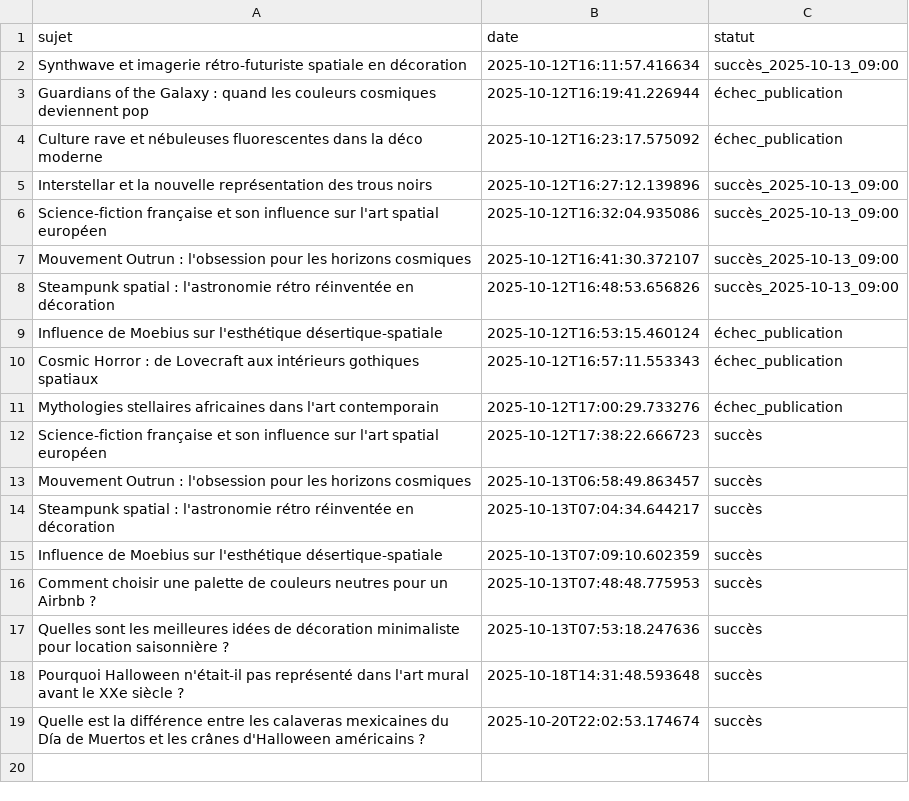
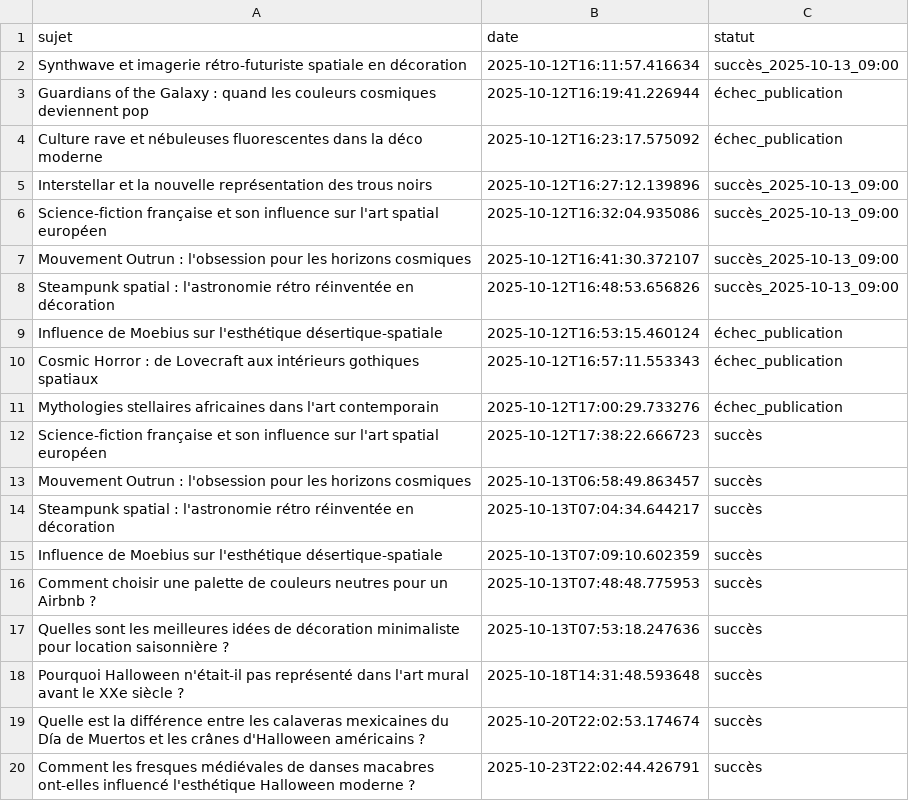
Before and after one commit to Metalosmose21/Halloween-1, a CSV file: sujets_traites.csv, drawn as a sheet; the diff names each change by its address in the sheet, - before the commit and + after, or states it on an @@ line.

```diff
--- a/sujets_traites.csv
+++ b/sujets_traites.csv
+row 20: Comment les fresques médiévales de danses macabres ont-elles influencé l'esthétique Halloween moderne ? | 2025-10-23T22:02:44.426791 | succès
```
Also changed, not shown: sujets.csv.
